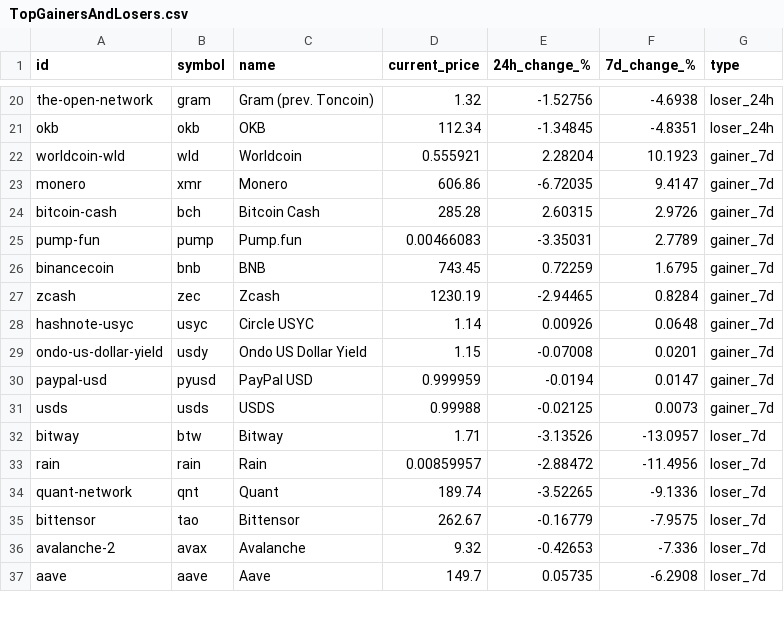
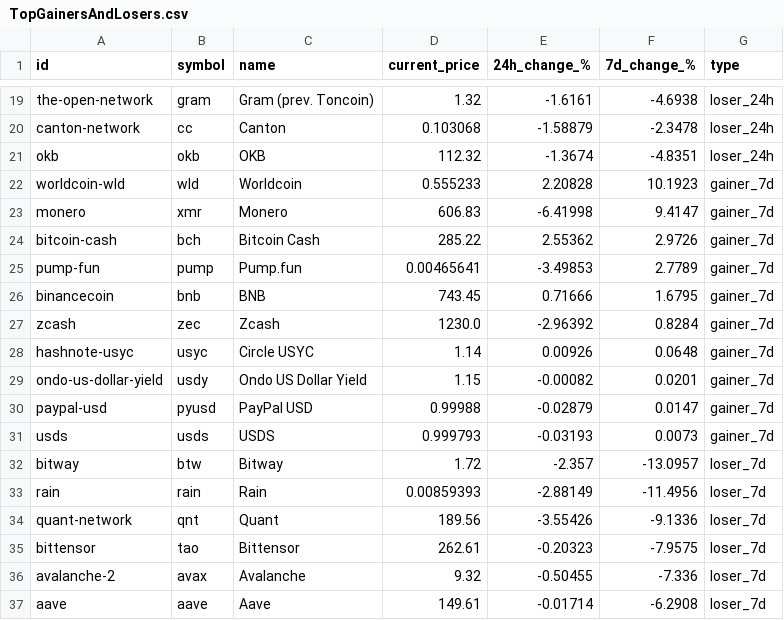
Before and after one commit to rfrm-dao/MarketDataResearch, a CSV file: TopGainersAndLosers.csv, drawn as a sheet; only a part is shown, gaps mark what is left out; addresses are those after the commit; the diff covers the shown part only; the diff names each change by its address in the sheet, - before the commit and + after, or states it on an @@ line.

```diff
--- a/TopGainersAndLosers.csv
+++ b/TopGainersAndLosers.csv
-E19 (24h_change_%): -1.52756
+E19 (24h_change_%): -1.6161
+row 20: canton-network | cc | Canton | 0.103068 | -1.58879 | -2.3478 | loser_24h
-D21 (current_price): 112.34
+D21 (current_price): 112.32
-E21 (24h_change_%): -1.34845
+E21 (24h_change_%): -1.3674
-D22 (current_price): 0.555921
+D22 (current_price): 0.555233
-E22 (24h_change_%): 2.28204
+E22 (24h_change_%): 2.20828
-D23 (current_price): 606.86
+D23 (current_price): 606.83
-E23 (24h_change_%): -6.72035
+E23 (24h_change_%): -6.41998
-D24 (current_price): 285.28
+D24 (current_price): 285.22
-E24 (24h_change_%): 2.60315
+E24 (24h_change_%): 2.55362
-D25 (current_price): 0.00466083
+D25 (current_price): 0.00465641
-E25 (24h_change_%): -3.35031
+E25 (24h_change_%): -3.49853
-E26 (24h_change_%): 0.72259
+E26 (24h_change_%): 0.71666
-D27 (current_price): 1230.19
+D27 (current_price): 1230.0
-E27 (24h_change_%): -2.94465
+E27 (24h_change_%): -2.96392
-E29 (24h_change_%): -0.07008
+E29 (24h_change_%): -0.00082
-D30 (current_price): 0.999959
+D30 (current_price): 0.99988
-E30 (24h_change_%): -0.0194
+E30 (24h_change_%): -0.02879
-D31 (current_price): 0.99988
+D31 (current_price): 0.999793
-E31 (24h_change_%): -0.02125
+E31 (24h_change_%): -0.03193
-D32 (current_price): 1.71
+D32 (current_price): 1.72
-E32 (24h_change_%): -3.13526
+E32 (24h_change_%): -2.357
-D33 (current_price): 0.00859957
+D33 (current_price): 0.00859393
-E33 (24h_change_%): -2.88472
+E33 (24h_change_%): -2.88149
-D34 (current_price): 189.74
+D34 (current_price): 189.56
-E34 (24h_change_%): -3.52265
+E34 (24h_change_%): -3.55426
-D35 (current_price): 262.67
+D35 (current_price): 262.61
-E35 (24h_change_%): -0.16779
+E35 (24h_change_%): -0.20323
-E36 (24h_change_%): -0.42653
+E36 (24h_change_%): -0.50455
-D37 (current_price): 149.7
+D37 (current_price): 149.61
-E37 (24h_change_%): 0.05735
+E37 (24h_change_%): -0.01714
```
Also changed, not shown: 2 added rows, 3 removed rows and 35 edited cells elsewhere in this file, 1 other file.
